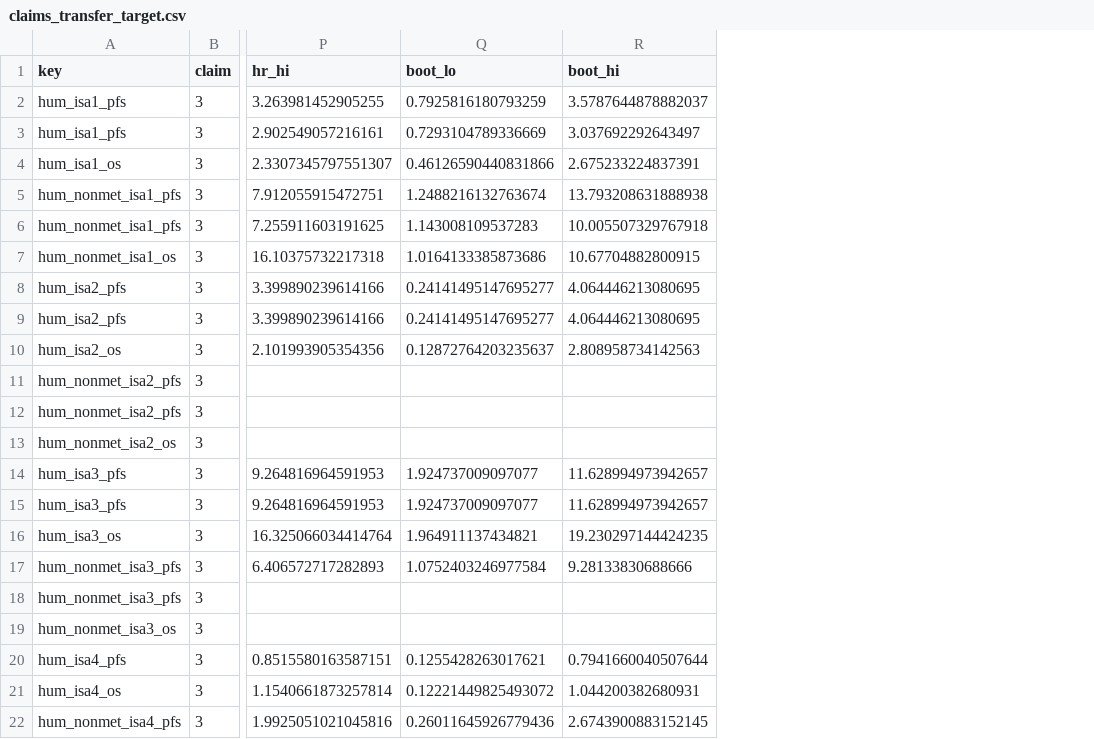
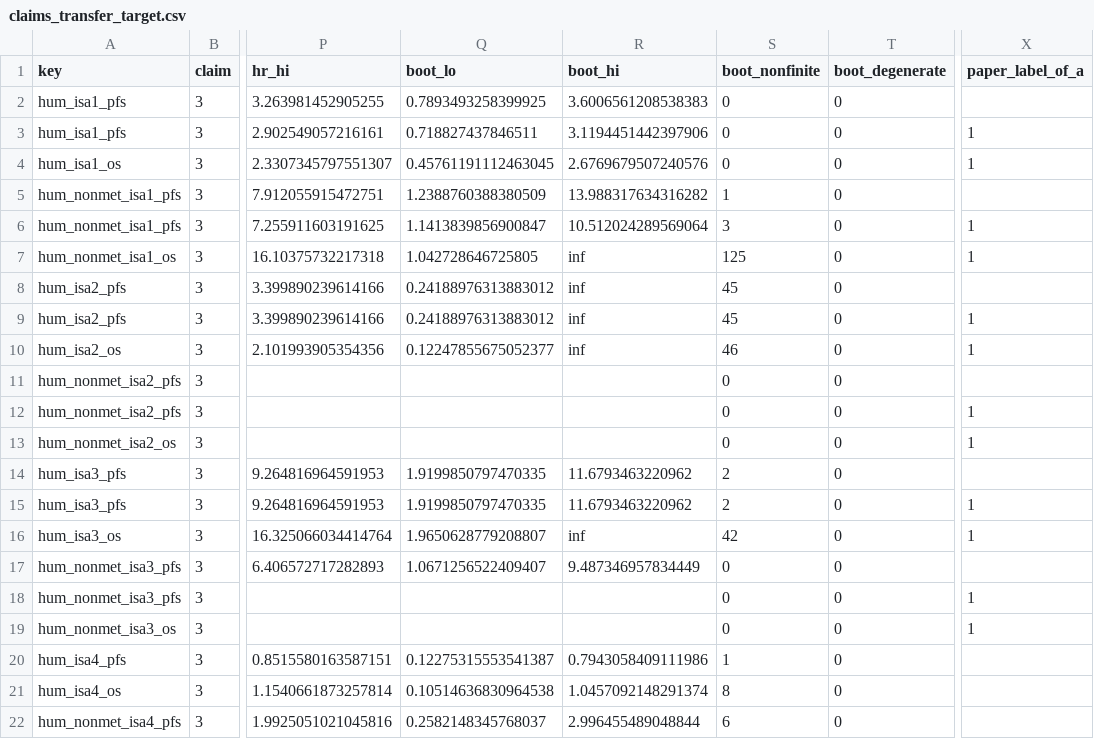
Before and after one commit to Rishabd2/canine-osteosarcoma-signatures, a CSV file: results/claims_transfer_target.csv, drawn as a sheet; only a part is shown, gaps mark what is left out; the diff covers the shown part only; the diff names each change by its address in the sheet, - before the commit and + after, or states it on an @@ line.

```diff
--- a/results/claims_transfer_target.csv
+++ b/results/claims_transfer_target.csv
+column S (boot_nonfinite), rows 2-22: 0 | 0 | 0 | 1 | 3 | 125 | 45 | 45 | 46 | 0 | 0 | 0 | 2 | 2 | 42 | 0 | 0 | 0 | 1 | 8 | 6
+column T (boot_degenerate), rows 2-22: all 0
+column X (paper_label_of_a), rows 3-19: 1 | 1 |  | 1 | 1 |  | 1 | 1 |  | 1 | 1 |  | 1 | 1 |  | 1 | 1
-Q2 (boot_lo): 0.7925816180793259
+Q2 (boot_lo): 0.7893493258399925
-R2 (boot_hi): 3.5787644878882037
+R2 (boot_hi): 3.6006561208538383
-Q3 (boot_lo): 0.7293104789336669
+Q3 (boot_lo): 0.718827437846511
-R3 (boot_hi): 3.037692292643497
+R3 (boot_hi): 3.1194451442397906
-Q4 (boot_lo): 0.46126590440831866
+Q4 (boot_lo): 0.45761191112463045
-R4 (boot_hi): 2.675233224837391
+R4 (boot_hi): 2.6769679507240576
-Q5 (boot_lo): 1.2488216132763674
+Q5 (boot_lo): 1.2388760388380509
-R5 (boot_hi): 13.793208631888938
+R5 (boot_hi): 13.988317634316282
-Q6 (boot_lo): 1.143008109537283
+Q6 (boot_lo): 1.1413839856900847
-R6 (boot_hi): 10.005507329767918
+R6 (boot_hi): 10.512024289569064
-Q7 (boot_lo): 1.0164133385873686
+Q7 (boot_lo): 1.042728646725805
-R7 (boot_hi): 10.67704882800915
+R7 (boot_hi): inf
-Q8:Q9 (boot_lo): 0.24141495147695277
+Q8:Q9 (boot_lo): 0.24188976313883012
-R8:R9 (boot_hi): 4.064446213080695
+R8:R9 (boot_hi): inf
-Q10 (boot_lo): 0.12872764203235637
+Q10 (boot_lo): 0.12247855675052377
-R10 (boot_hi): 2.808958734142563
+R10 (boot_hi): inf
-Q14:Q15 (boot_lo): 1.924737009097077
+Q14:Q15 (boot_lo): 1.9199850797470335
-R14:R15 (boot_hi): 11.628994973942657
+R14:R15 (boot_hi): 11.6793463220962
-Q16 (boot_lo): 1.964911137434821
+Q16 (boot_lo): 1.9650628779208807
-R16 (boot_hi): 19.230297144424235
+R16 (boot_hi): inf
-Q17 (boot_lo): 1.0752403246977584
+Q17 (boot_lo): 1.0671256522409407
-R17 (boot_hi): 9.28133830688666
+R17 (boot_hi): 9.487346957834449
-Q20 (boot_lo): 0.1255428263017621
+Q20 (boot_lo): 0.12275315553541387
-R20 (boot_hi): 0.7941660040507644
+R20 (boot_hi): 0.7943058409111986
-Q21 (boot_lo): 0.12221449825493072
+Q21 (boot_lo): 0.10514636830964538
-R21 (boot_hi): 1.044200382680931
+R21 (boot_hi): 1.0457092148291374
-Q22 (boot_lo): 0.26011645926779436
+Q22 (boot_lo): 0.2582148345768037
-R22 (boot_hi): 2.6743900883152145
+R22 (boot_hi): 2.996455489048844
```
Also changed, not shown: 74 edited cells elsewhere in this file, results/claims_denovo_dog.csv, results/claims_published_signatures.csv, 6 other files.
